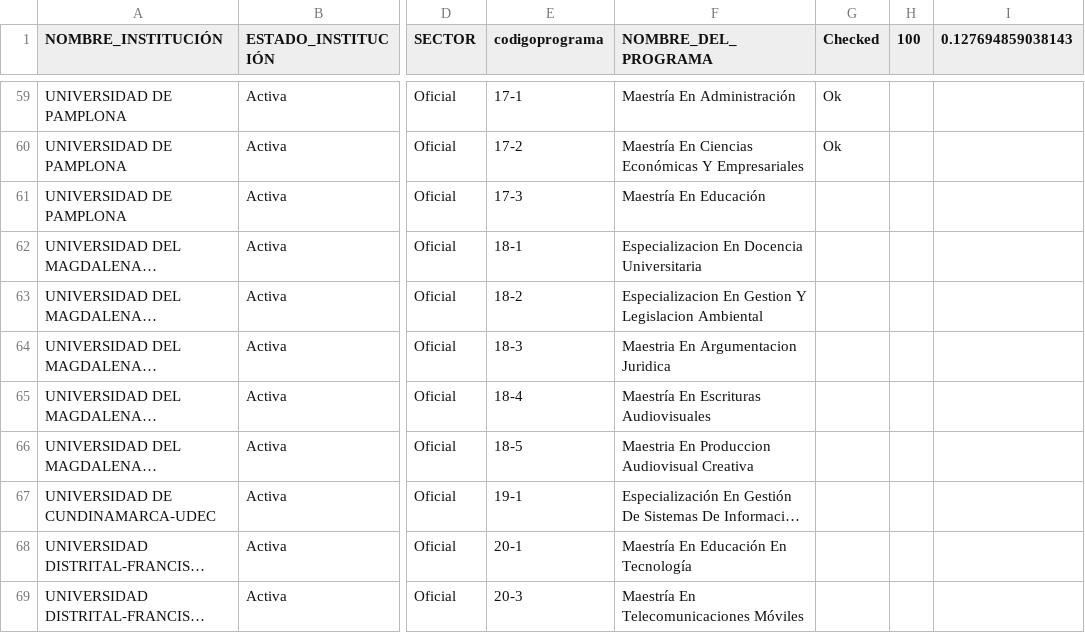
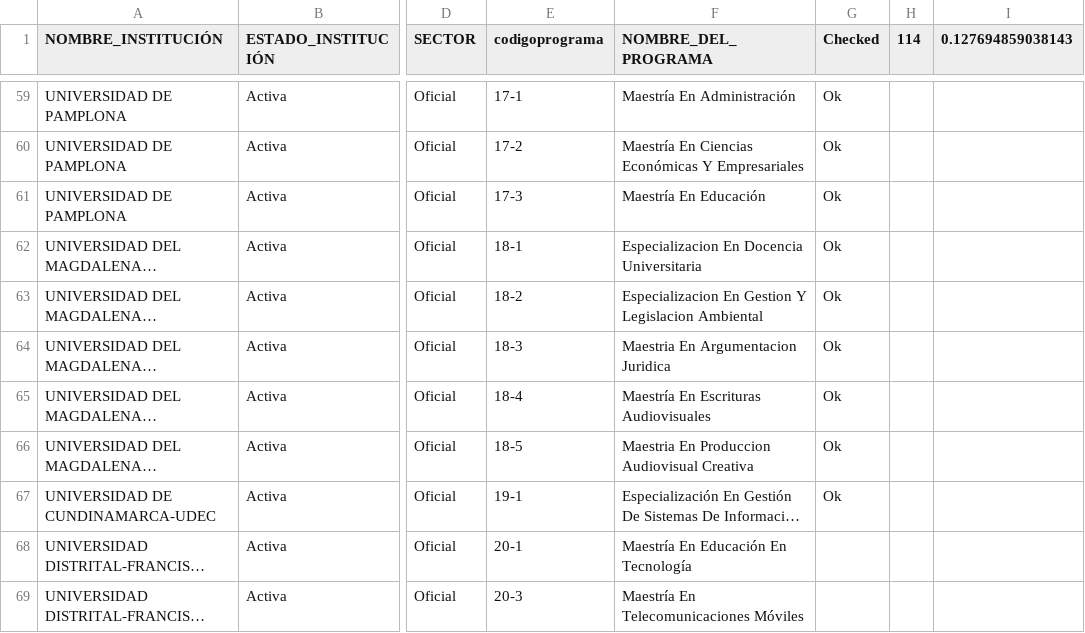
Before and after one commit to jcorrean/SoftSkillsUniversityPrograms, a CSV file: SampledPrograms.csv, drawn as a sheet; only a part is shown, gaps mark what is left out; long unchanged cells end in …; the diff names each change by its address in the sheet, - before the commit and + after, or states it on an @@ line.

Commit message:
Update SampledPrograms.csv

```diff
--- a/SampledPrograms.csv
+++ b/SampledPrograms.csv
-H1: 100
+H1: 114
-G61:G67 (Checked): (empty)
+G61:G67 (Checked): Ok
```
